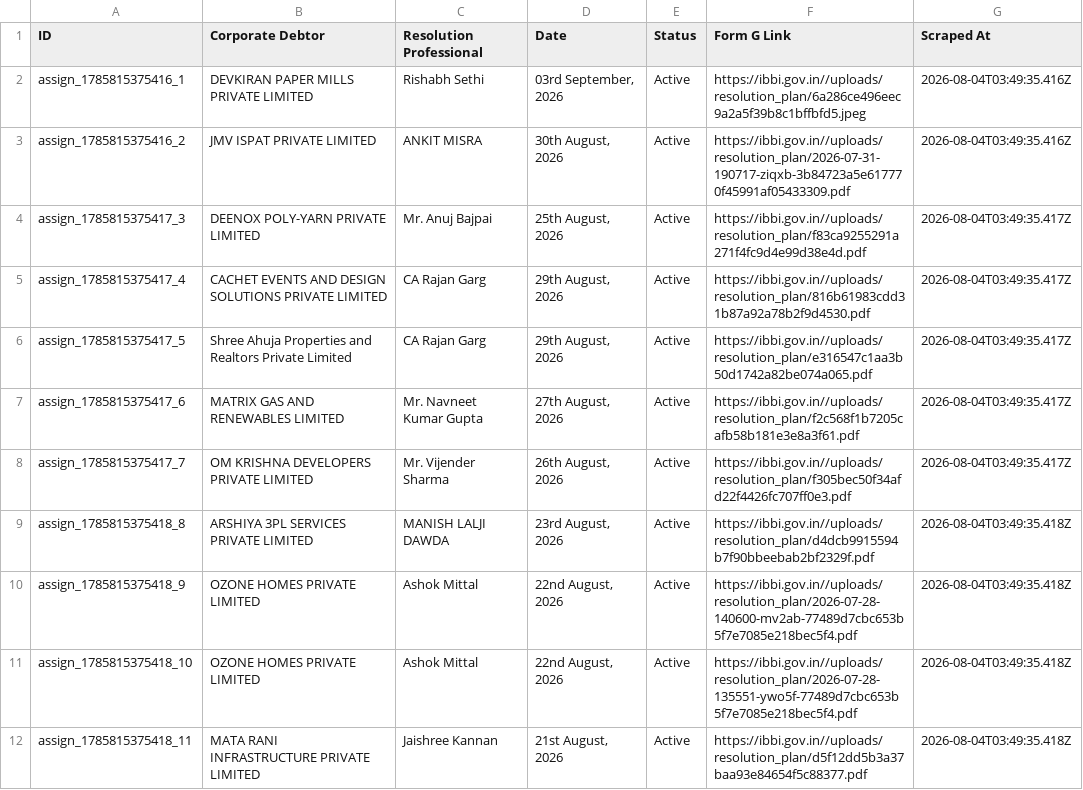
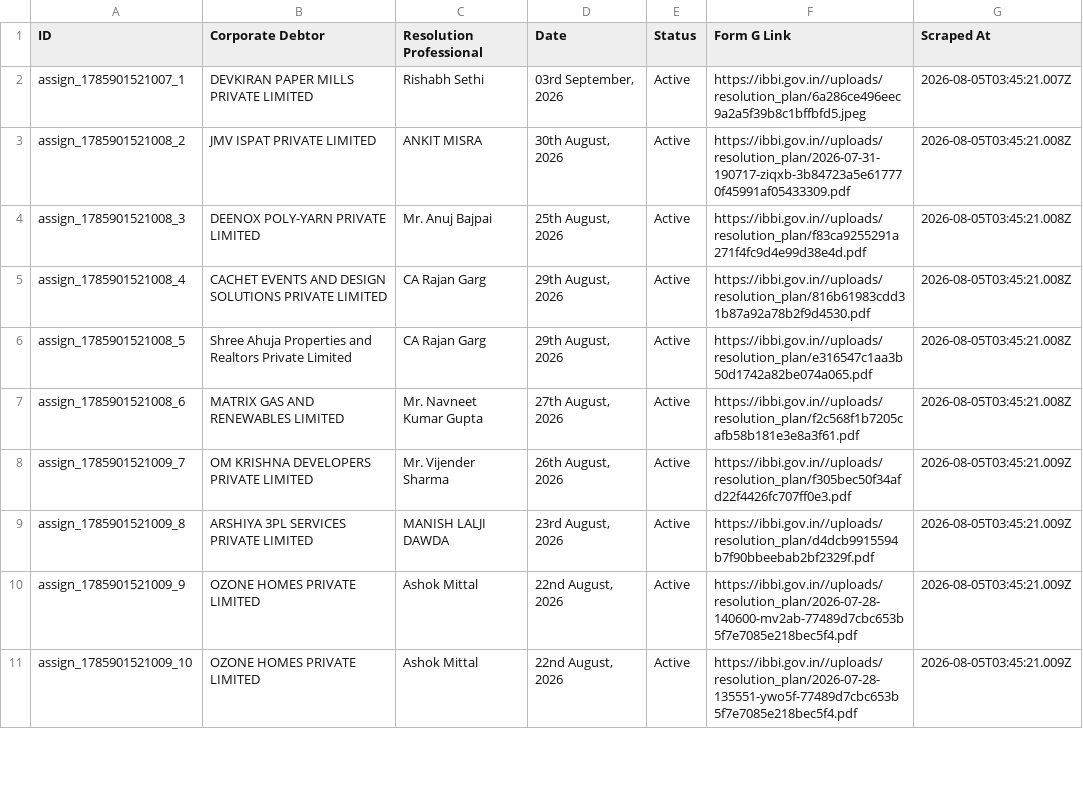
Before and after one commit to prometheus5863/form-g-aarsh, a CSV file: data/assignments.csv, drawn as a sheet; only a part is shown; the diff covers the shown part only.

```diff
--- a/data/assignments.csv
+++ b/data/assignments.csv
@@ -1,12 +1,11 @@
 ID,Corporate Debtor,Resolution Professional,Date,Status,Form G Link,Scraped At
-assign_1785815375416_1,DEVKIRAN PAPER MILLS PRIVATE LIMITED,Rishabh Sethi,"03rd September, 2026",Active,https://ibbi.gov.in//uploads/resolution_plan/6a286ce496eec9a2a5f39b8c1bffbfd5.jpeg,2026-08-04T03:49:35.416Z
-assign_1785815375416_2,JMV ISPAT PRIVATE LIMITED,ANKIT MISRA,"30th August, 2026",Active,https://ibbi.gov.in//uploads/resolution_plan/2026-07-31-190717-ziqxb-3b84723a5e617770f45991af05433309.pdf,2026-08-04T03:49:35.416Z
-assign_1785815375417_3,DEENOX POLY-YARN PRIVATE LIMITED,Mr. Anuj Bajpai,"25th August, 2026",Active,https://ibbi.gov.in//uploads/resolution_plan/f83ca9255291a271f4fc9d4e99d38e4d.pdf,2026-08-04T03:49:35.417Z
-assign_1785815375417_4,CACHET EVENTS AND DESIGN SOLUTIONS PRIVATE LIMITED,CA Rajan Garg,"29th August, 2026",Active,https://ibbi.gov.in//uploads/resolution_plan/816b61983cdd31b87a92a78b2f9d4530.pdf,2026-08-04T03:49:35.417Z
-assign_1785815375417_5,Shree Ahuja Properties and Realtors Private Limited,CA Rajan Garg,"29th August, 2026",Active,https://ibbi.gov.in//uploads/resolution_plan/e316547c1aa3b50d1742a82be074a065.pdf,2026-08-04T03:49:35.417Z
-assign_1785815375417_6,MATRIX GAS AND RENEWABLES LIMITED,Mr. Navneet Kumar Gupta,"27th August, 2026",Active,https://ibbi.gov.in//uploads/resolution_plan/f2c568f1b7205cafb58b181e3e8a3f61.pdf,2026-08-04T03:49:35.417Z
-assign_1785815375417_7,OM KRISHNA DEVELOPERS PRIVATE LIMITED,Mr. Vijender Sharma,"26th August, 2026",Active,https://ibbi.gov.in//uploads/resolution_plan/f305bec50f34afd22f4426fc707ff0e3.pdf,2026-08-04T03:49:35.417Z
-assign_1785815375418_8,ARSHIYA 3PL SERVICES PRIVATE LIMITED,MANISH LALJI DAWDA,"23rd August, 2026",Active,https://ibbi.gov.in//uploads/resolution_plan/d4dcb9915594b7f90bbeebab2bf2329f.pdf,2026-08-04T03:49:35.418Z
-assign_1785815375418_9,OZONE HOMES PRIVATE LIMITED,Ashok Mittal,"22nd August, 2026",Active,https://ibbi.gov.in//uploads/resolution_plan/2026-07-28-140600-mv2ab-77489d7cbc653b5f7e7085e218bec5f4.pdf,2026-08-04T03:49:35.418Z
-assign_1785815375418_10,OZONE HOMES PRIVATE LIMITED,Ashok Mittal,"22nd August, 2026",Active,https://ibbi.gov.in//uploads/resolution_plan/2026-07-28-135551-ywo5f-77489d7cbc653b5f7e7085e218bec5f4.pdf,2026-08-04T03:49:35.418Z
-assign_1785815375418_11,MATA RANI INFRASTRUCTURE PRIVATE LIMITED,Jaishree Kannan,"21st August, 2026",Active,https://ibbi.gov.in//uploads/resolution_plan/d5f12dd5b3a37baa93e84654f5c88377.pdf,2026-08-04T03:49:35.418Z
+assign_1785901521007_1,DEVKIRAN PAPER MILLS PRIVATE LIMITED,Rishabh Sethi,"03rd September, 2026",Active,https://ibbi.gov.in//uploads/resolution_plan/6a286ce496eec9a2a5f39b8c1bffbfd5.jpeg,2026-08-05T03:45:21.007Z
+assign_1785901521008_2,JMV ISPAT PRIVATE LIMITED,ANKIT MISRA,"30th August, 2026",Active,https://ibbi.gov.in//uploads/resolution_plan/2026-07-31-190717-ziqxb-3b84723a5e617770f45991af05433309.pdf,2026-08-05T03:45:21.008Z
+assign_1785901521008_3,DEENOX POLY-YARN PRIVATE LIMITED,Mr. Anuj Bajpai,"25th August, 2026",Active,https://ibbi.gov.in//uploads/resolution_plan/f83ca9255291a271f4fc9d4e99d38e4d.pdf,2026-08-05T03:45:21.008Z
+assign_1785901521008_4,CACHET EVENTS AND DESIGN SOLUTIONS PRIVATE LIMITED,CA Rajan Garg,"29th August, 2026",Active,https://ibbi.gov.in//uploads/resolution_plan/816b61983cdd31b87a92a78b2f9d4530.pdf,2026-08-05T03:45:21.008Z
+assign_1785901521008_5,Shree Ahuja Properties and Realtors Private Limited,CA Rajan Garg,"29th August, 2026",Active,https://ibbi.gov.in//uploads/resolution_plan/e316547c1aa3b50d1742a82be074a065.pdf,2026-08-05T03:45:21.008Z
+assign_1785901521008_6,MATRIX GAS AND RENEWABLES LIMITED,Mr. Navneet Kumar Gupta,"27th August, 2026",Active,https://ibbi.gov.in//uploads/resolution_plan/f2c568f1b7205cafb58b181e3e8a3f61.pdf,2026-08-05T03:45:21.008Z
+assign_1785901521009_7,OM KRISHNA DEVELOPERS PRIVATE LIMITED,Mr. Vijender Sharma,"26th August, 2026",Active,https://ibbi.gov.in//uploads/resolution_plan/f305bec50f34afd22f4426fc707ff0e3.pdf,2026-08-05T03:45:21.009Z
+assign_1785901521009_8,ARSHIYA 3PL SERVICES PRIVATE LIMITED,MANISH LALJI DAWDA,"23rd August, 2026",Active,https://ibbi.gov.in//uploads/resolution_plan/d4dcb9915594b7f90bbeebab2bf2329f.pdf,2026-08-05T03:45:21.009Z
+assign_1785901521009_9,OZONE HOMES PRIVATE LIMITED,Ashok Mittal,"22nd August, 2026",Active,https://ibbi.gov.in//uploads/resolution_plan/2026-07-28-140600-mv2ab-77489d7cbc653b5f7e7085e218bec5f4.pdf,2026-08-05T03:45:21.009Z
+assign_1785901521009_10,OZONE HOMES PRIVATE LIMITED,Ashok Mittal,"22nd August, 2026",Active,https://ibbi.gov.in//uploads/resolution_plan/2026-07-28-135551-ywo5f-77489d7cbc653b5f7e7085e218bec5f4.pdf,2026-08-05T03:45:21.009Z
```
Also changed, not shown: 2 added rows, 1 removed row and 16 edited cells elsewhere in this file, data/announcements.csv, data/public_announcements.csv.
